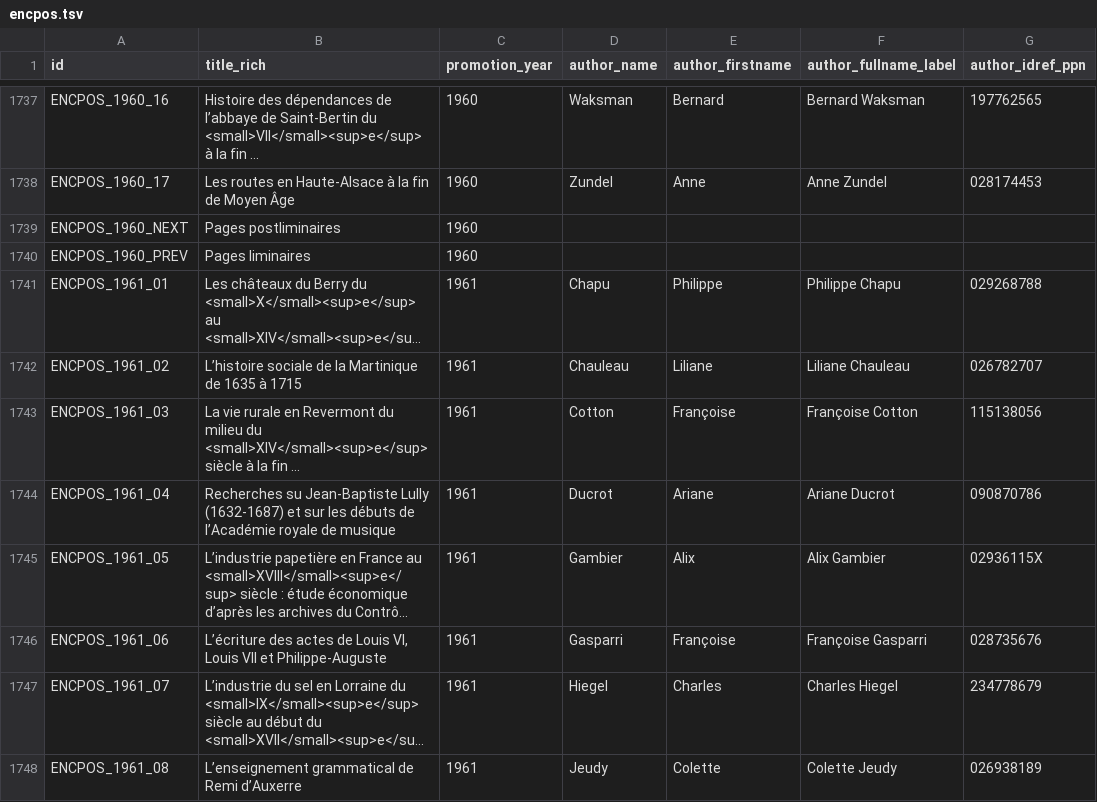
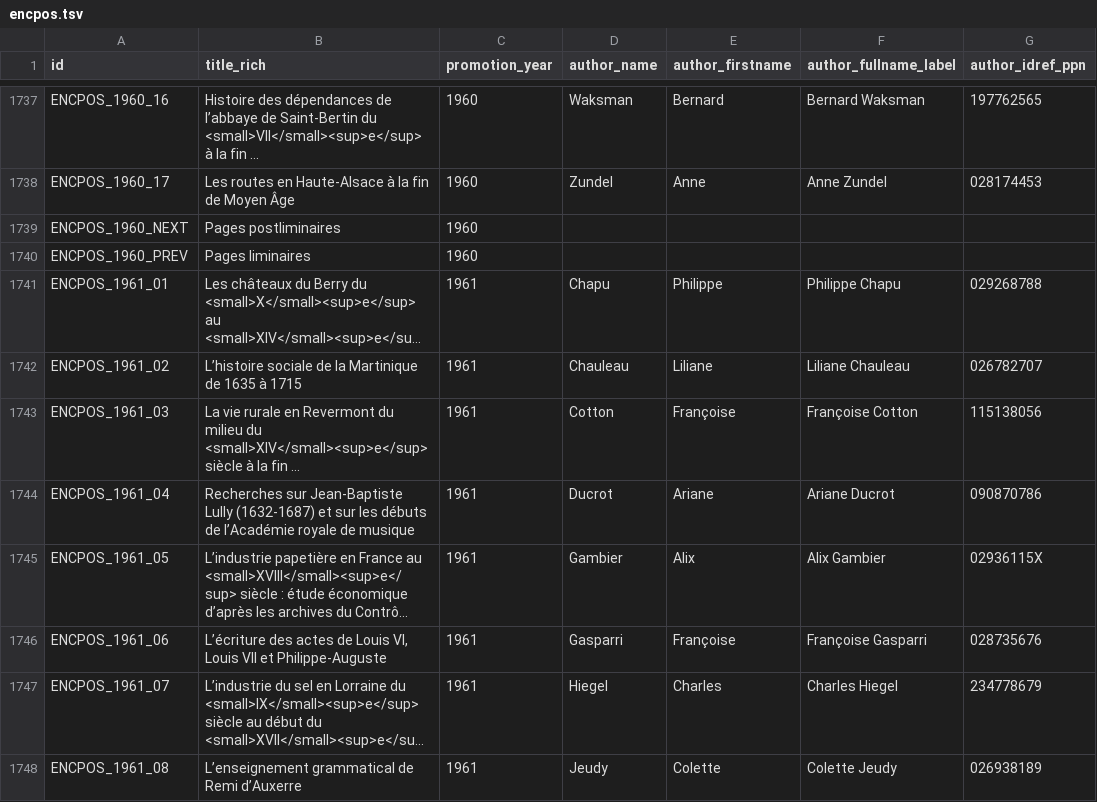
Before and after one commit to chartes/encpos, a TSV file: data/encpos.tsv, drawn as a sheet; only a part is shown, gaps mark what is left out; long unchanged cells end in …; the diff names each change by its address in the sheet, - before the commit and + after, or states it on an @@ line.

Commit message:
Correction dans le titre de la position ENCPOS_1961_04

```diff
--- a/data/encpos.tsv
+++ b/data/encpos.tsv
-B1744 (title_rich): Recherches su Jean-Baptiste Lully…
+B1744 (title_rich): Recherches sur Jean-Baptiste Lully…
```
Also changed, not shown: 1 other file.
